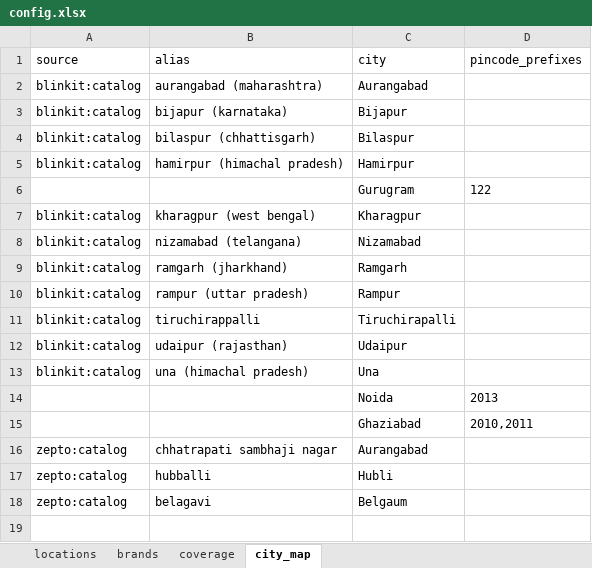
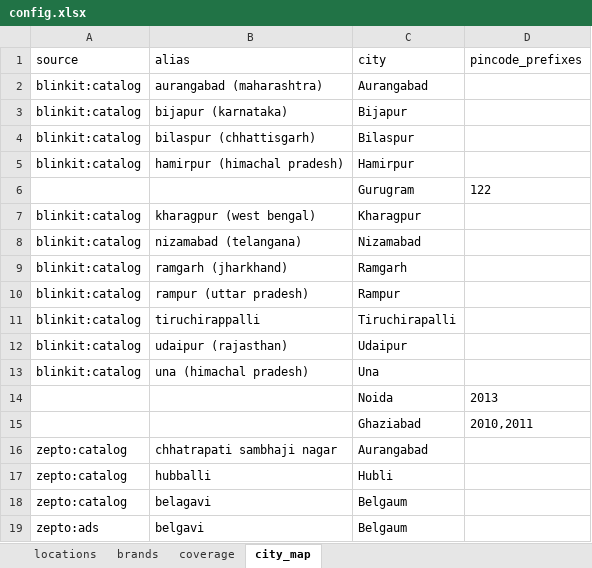
Before and after one commit to ForesightTribe/automation-mvp, an Excel workbook: backend/config.xlsx, sheet city_map, drawn as a sheet; values as stored, in another font and other column widths than the file's, no borders; the diff names each change by its address in the sheet, - before the commit and + after, or states it on an @@ line.

Commit message:
feat: Update onboarding documentation with detailed steps for Zepto integration and config handling

```diff
--- a/backend/config.xlsx (sheet city_map)
+++ b/backend/config.xlsx (sheet city_map)
+row 19: zepto:ads | belgavi | Belgaum
```
Also changed, not shown: sheet locations, sheet coverage, sheet brands, 1 other file.
